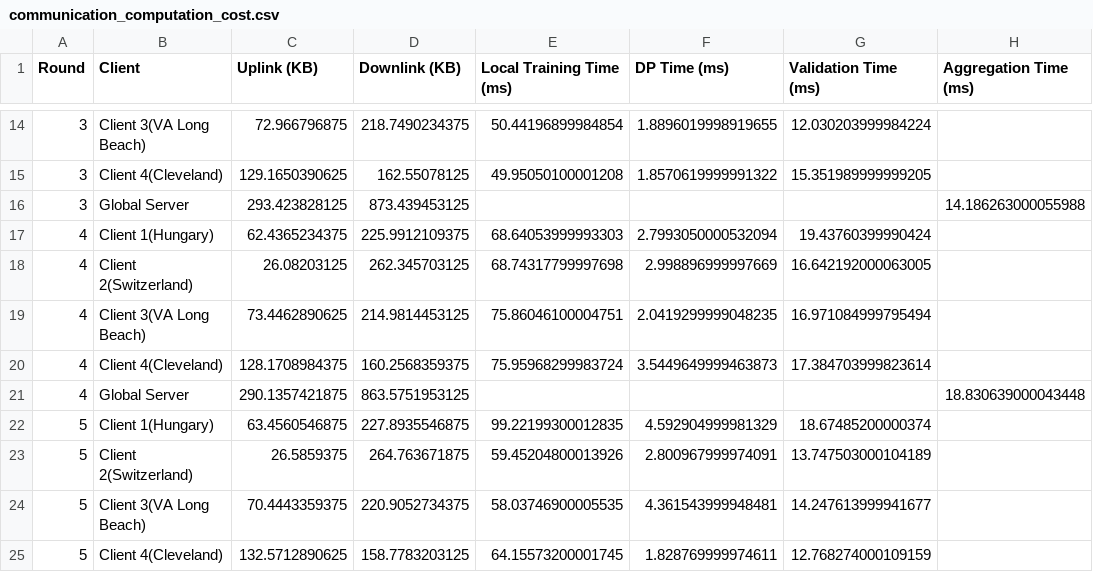
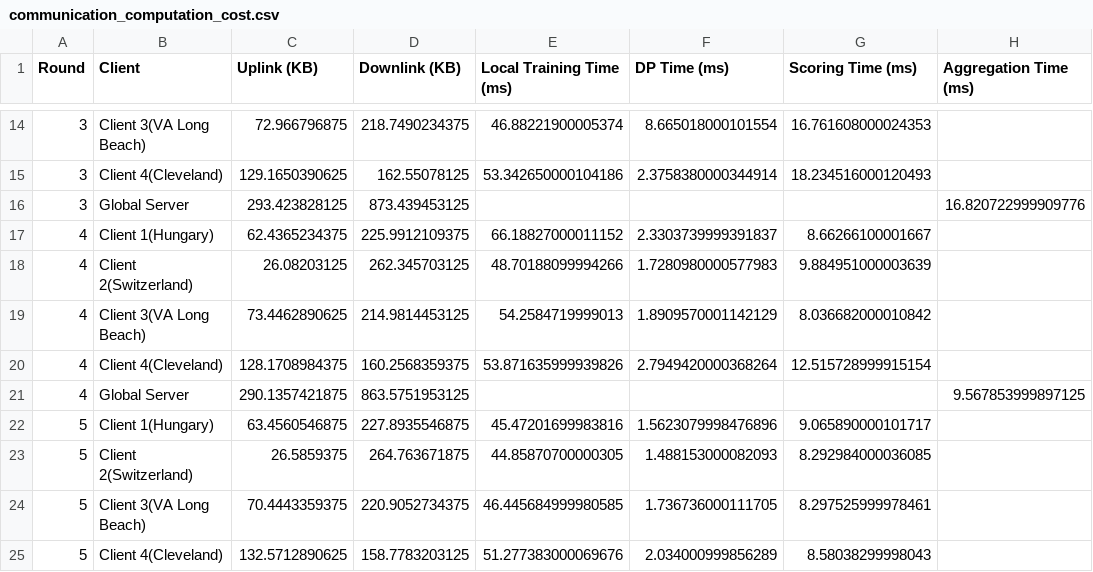
Before and after one commit to fedlearningclaude-RKMV/Federated-Learning, a CSV file: outputs/run/communication_computation_cost.csv, drawn as a sheet; only a part is shown, gaps mark what is left out; the diff covers the shown part only; the diff names each change by its address in the sheet, - before the commit and + after, or states it on an @@ line.

```diff
--- a/outputs/run/communication_computation_cost.csv
+++ b/outputs/run/communication_computation_cost.csv
-G1: Validation Time (ms)
+G1: Scoring Time (ms)
-E14 (Local Training Time (ms)): 50.44196899984854
+E14 (Local Training Time (ms)): 46.88221900005374
-F14 (DP Time (ms)): 1.8896019998919655
+F14 (DP Time (ms)): 8.665018000101554
-G14 (Scoring Time (ms)): 12.030203999984224
+G14 (Scoring Time (ms)): 16.761608000024353
-E15 (Local Training Time (ms)): 49.95050100001208
+E15 (Local Training Time (ms)): 53.342650000104186
-F15 (DP Time (ms)): 1.8570619999991322
+F15 (DP Time (ms)): 2.3758380000344914
-G15 (Scoring Time (ms)): 15.351989999999205
+G15 (Scoring Time (ms)): 18.234516000120493
-H16 (Aggregation Time (ms)): 14.186263000055988
+H16 (Aggregation Time (ms)): 16.820722999909776
-E17 (Local Training Time (ms)): 68.64053999993303
+E17 (Local Training Time (ms)): 66.18827000011152
-F17 (DP Time (ms)): 2.7993050000532094
+F17 (DP Time (ms)): 2.3303739999391837
-G17 (Scoring Time (ms)): 19.43760399990424
+G17 (Scoring Time (ms)): 8.66266100001667
-E18 (Local Training Time (ms)): 68.74317799997698
+E18 (Local Training Time (ms)): 48.70188099994266
-F18 (DP Time (ms)): 2.998896999997669
+F18 (DP Time (ms)): 1.7280980000577983
-G18 (Scoring Time (ms)): 16.642192000063005
+G18 (Scoring Time (ms)): 9.884951000003639
-E19 (Local Training Time (ms)): 75.86046100004751
+E19 (Local Training Time (ms)): 54.2584719999013
-F19 (DP Time (ms)): 2.0419299999048235
+F19 (DP Time (ms)): 1.8909570001142129
-G19 (Scoring Time (ms)): 16.971084999795494
+G19 (Scoring Time (ms)): 8.036682000010842
-E20 (Local Training Time (ms)): 75.95968299983724
+E20 (Local Training Time (ms)): 53.871635999939826
-F20 (DP Time (ms)): 3.5449649999463873
+F20 (DP Time (ms)): 2.7949420000368264
-G20 (Scoring Time (ms)): 17.384703999823614
+G20 (Scoring Time (ms)): 12.515728999915154
-H21 (Aggregation Time (ms)): 18.830639000043448
+H21 (Aggregation Time (ms)): 9.567853999897125
-E22 (Local Training Time (ms)): 99.22199300012835
+E22 (Local Training Time (ms)): 45.47201699983816
-F22 (DP Time (ms)): 4.592904999981329
+F22 (DP Time (ms)): 1.5623079998476896
-G22 (Scoring Time (ms)): 18.67485200000374
+G22 (Scoring Time (ms)): 9.065890000101717
-E23 (Local Training Time (ms)): 59.45204800013926
+E23 (Local Training Time (ms)): 44.85870700000305
-F23 (DP Time (ms)): 2.800967999974091
+F23 (DP Time (ms)): 1.488153000082093
-G23 (Scoring Time (ms)): 13.747503000104189
+G23 (Scoring Time (ms)): 8.292984000036085
-E24 (Local Training Time (ms)): 58.03746900005535
+E24 (Local Training Time (ms)): 46.445684999980585
-F24 (DP Time (ms)): 4.361543999948481
+F24 (DP Time (ms)): 1.736736000111705
-G24 (Scoring Time (ms)): 14.247613999941677
+G24 (Scoring Time (ms)): 8.297525999978461
-E25 (Local Training Time (ms)): 64.15573200001745
+E25 (Local Training Time (ms)): 51.277383000069676
-F25 (DP Time (ms)): 1.828769999974611
+F25 (DP Time (ms)): 2.034000999856289
-G25 (Scoring Time (ms)): 12.768274000109159
+G25 (Scoring Time (ms)): 8.58038299998043
```
Also changed, not shown: 98 edited cells elsewhere in this file, outputs/run/convergence.csv, outputs/run/zkp_times.csv, 20 other files.
